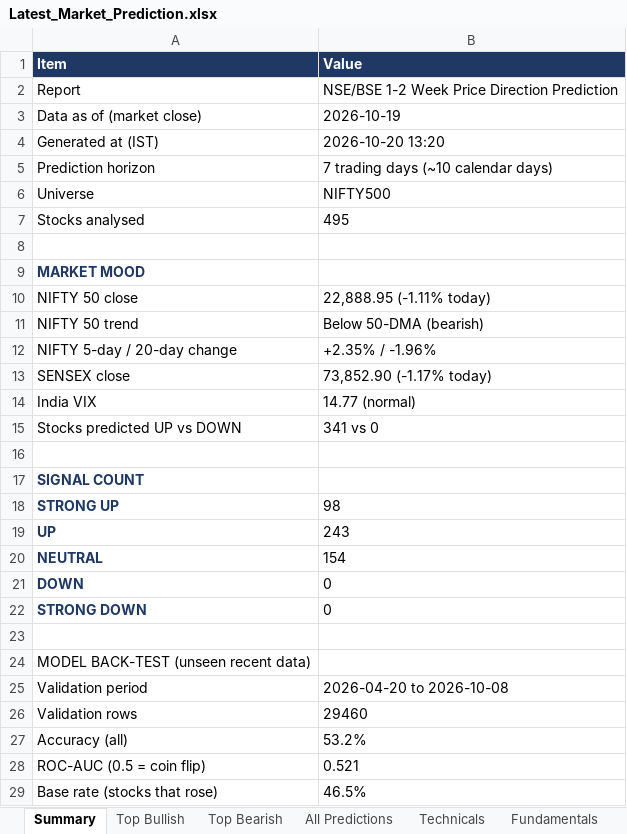
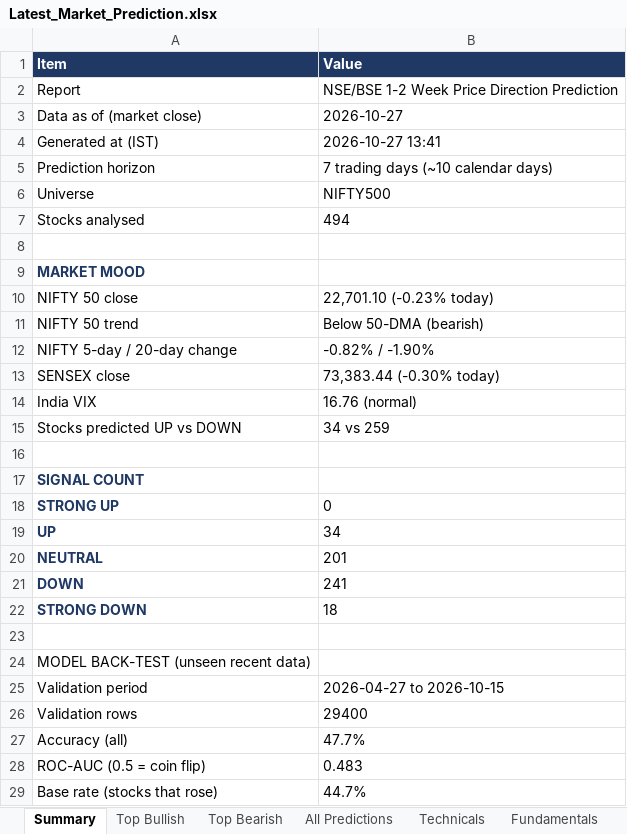
Before and after one commit to Ishan2506/MarketAgent, an Excel workbook: reports/Latest_Market_Prediction.xlsx, sheet Summary, drawn as a sheet; only a part is shown; values as stored, in another font and other column widths than the file's, no borders; the diff covers the shown part only; the diff names each change by its address in the sheet, - before the commit and + after, or states it on an @@ line.

```diff
--- a/reports/Latest_Market_Prediction.xlsx (sheet Summary)
+++ b/reports/Latest_Market_Prediction.xlsx (sheet Summary)
-B3 (Value): 2026-10-19
+B3 (Value): 2026-10-27
-B4 (Value): 2026-10-20 13:20
+B4 (Value): 2026-10-27 13:41
-B7 (Value): 495
+B7 (Value): 494
-B10 (Value): 22,888.95 (-1.11% today)
+B10 (Value): 22,701.10 (-0.23% today)
-B12 (Value): +2.35% / -1.96%
+B12 (Value): -0.82% / -1.90%
-B13 (Value): 73,852.90 (-1.17% today)
+B13 (Value): 73,383.44 (-0.30% today)
-B14 (Value): 14.77 (normal)
+B14 (Value): 16.76 (normal)
-B15 (Value): 341 vs 0
+B15 (Value): 34 vs 259
-B18 (Value): 98
+B18 (Value): 0
-B19 (Value): 243
+B19 (Value): 34
-B20 (Value): 154
+B20 (Value): 201
-B21 (Value): 0
+B21 (Value): 241
-B22 (Value): 0
+B22 (Value): 18
-B25 (Value): 2026-04-20 to 2026-10-08
+B25 (Value): 2026-04-27 to 2026-10-15
-B26 (Value): 29460
+B26 (Value): 29400
-B27 (Value): 53.2%
+B27 (Value): 47.7%
-B28 (Value): 0.521
+B28 (Value): 0.483
-B29 (Value): 46.5%
+B29 (Value): 44.7%
```
Also changed, not shown: 6 edited cells elsewhere in this sheet, sheet Technicals, sheet All Predictions, sheet Top Bullish, sheet Top Bearish, sheet Fundamentals, sheet Past Calls Checked, 3 more sheets, 3 other files.
